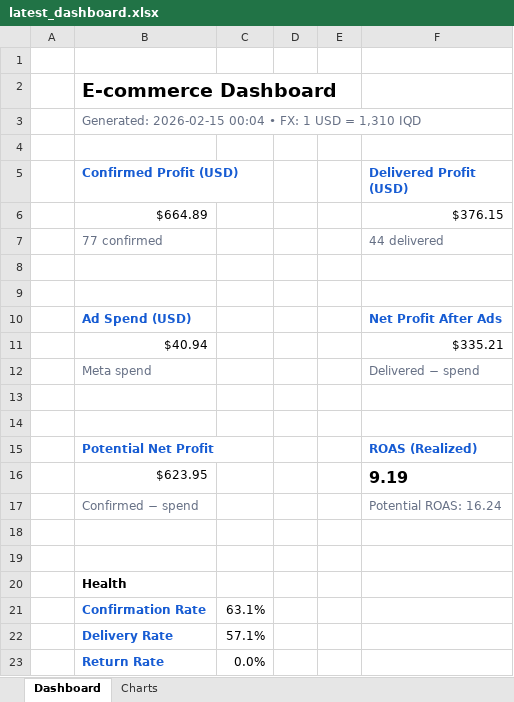
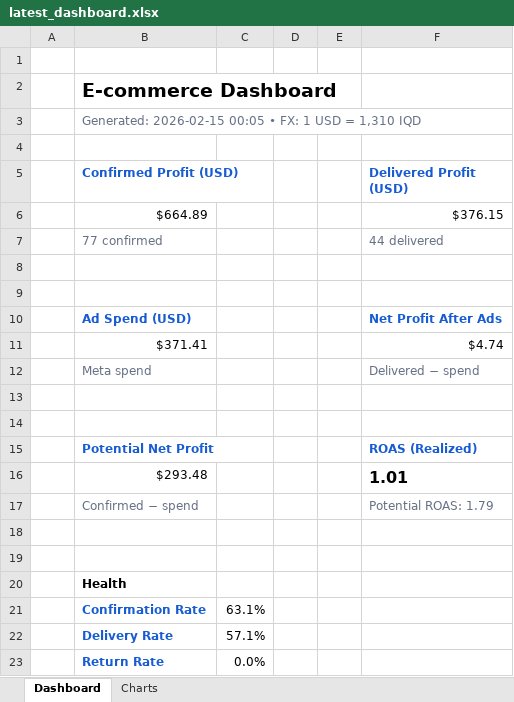
Before and after one commit to Yahya-Regragui/ecomweb, an Excel workbook: data/latest_dashboard.xlsx, sheet Dashboard, drawn as a sheet; only a part is shown; values as stored, in another font and other column widths than the file's, no borders; removed rows and columns are numbered as before the commit, all else as after; the diff names each change by its address in the sheet, - before the commit and + after, or states it on an @@ line.

Commit message:
Update latest Excel dashboard (2026-02-15 00:05:42)

```diff
--- a/data/latest_dashboard.xlsx (sheet Dashboard)
+++ b/data/latest_dashboard.xlsx (sheet Dashboard)
-B3 (Confirmed Profit (USD)): Generated: 2026-02-15 00:04 • FX:…
+B3 (Confirmed Profit (USD)): Generated: 2026-02-15 00:05 • FX:…
-row 11:  | $40.94 |  |  |  | $335.21
+row 11:  | $371.41 |  |  |  | $4.74
-row 16:  | $623.95 |  |  |  | 9.19
+row 16:  | $293.48 |  |  |  | 1.01
-F17 (Delivered Profit (USD)): Potential ROAS: 16.24
+F17 (Delivered Profit (USD)): Potential ROAS: 1.79
```
Also changed, not shown: charts or pictures.
